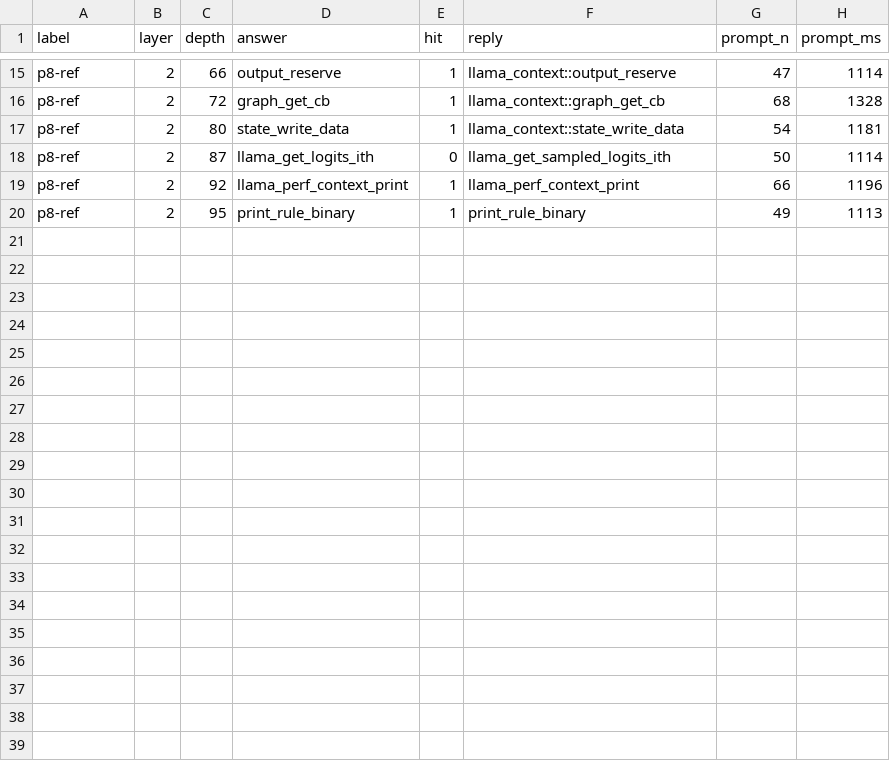
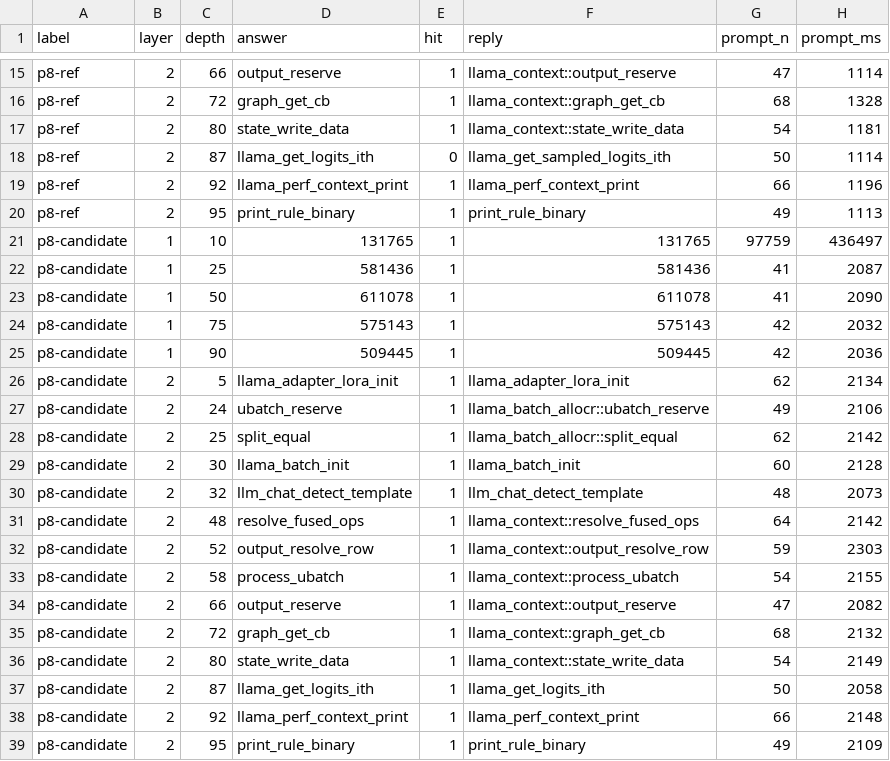
Before and after one commit to Tom1tk/p100-inference-benchmarks, a CSV file: results/phase8-tier2.csv, drawn as a sheet; only a part is shown, gaps mark what is left out.

Commit message:
bench: H32 Phase 8 tier 2 — p8-candidate

```diff
--- a/results/phase8-tier2.csv
+++ b/results/phase8-tier2.csv
@@ -20 +20,20 @@ p8-ref,2,92,llama_perf_context_print,1,llama_perf_context_print,66,1196
 p8-ref,2,95,print_rule_binary,1,print_rule_binary,49,1113
+p8-candidate,1,10,131765,1,131765,97759,436497
+p8-candidate,1,25,581436,1,581436,41,2087
+p8-candidate,1,50,611078,1,611078,41,2090
+p8-candidate,1,75,575143,1,575143,42,2032
+p8-candidate,1,90,509445,1,509445,42,2036
+p8-candidate,2,5,llama_adapter_lora_init,1,llama_adapter_lora_init,62,2134
+p8-candidate,2,24,ubatch_reserve,1,llama_batch_allocr::ubatch_reserve,49,2106
+p8-candidate,2,25,split_equal,1,llama_batch_allocr::split_equal,62,2142
+p8-candidate,2,30,llama_batch_init,1,llama_batch_init,60,2128
+p8-candidate,2,32,llm_chat_detect_template,1,llm_chat_detect_template,48,2073
+p8-candidate,2,48,resolve_fused_ops,1,llama_context::resolve_fused_ops,64,2142
+p8-candidate,2,52,output_resolve_row,1,llama_context::output_resolve_row,59,2303
+p8-candidate,2,58,process_ubatch,1,llama_context::process_ubatch,54,2155
+p8-candidate,2,66,output_reserve,1,llama_context::output_reserve,47,2082
+p8-candidate,2,72,graph_get_cb,1,llama_context::graph_get_cb,68,2132
+p8-candidate,2,80,state_write_data,1,llama_context::state_write_data,54,2149
+p8-candidate,2,87,llama_get_logits_ith,1,llama_get_logits_ith,50,2058
+p8-candidate,2,92,llama_perf_context_print,1,llama_perf_context_print,66,2148
+p8-candidate,2,95,print_rule_binary,1,print_rule_binary,49,2109
```
Also changed, not shown: 3 other files.
